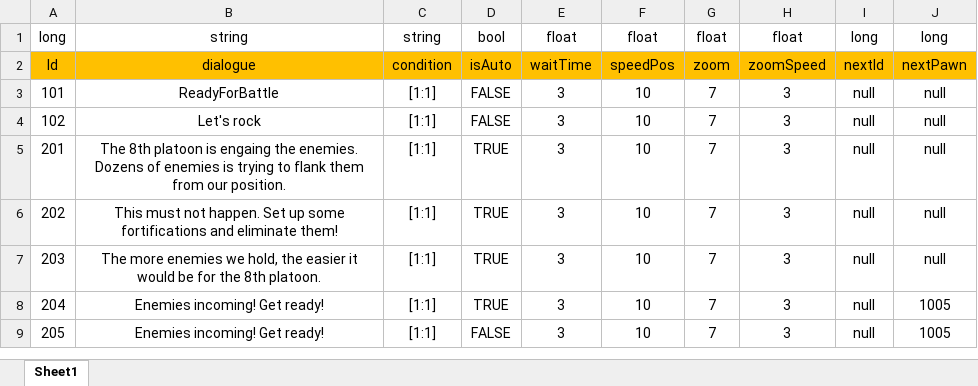
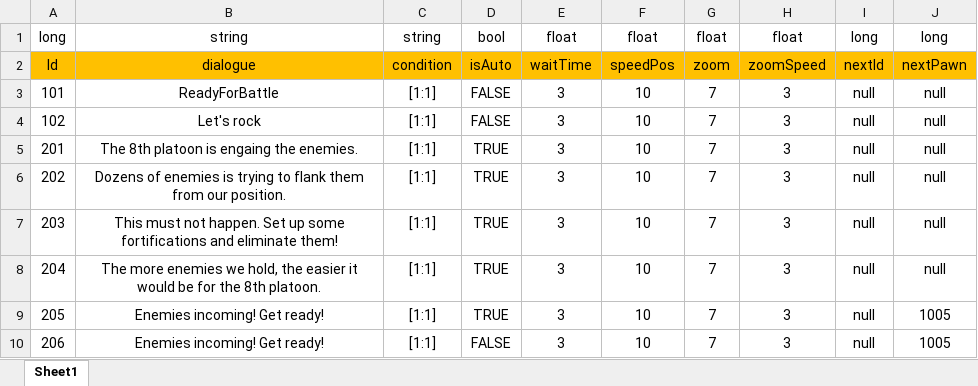
Before and after one commit to Chuyang1996/Nameless_Temp, an Excel workbook: GameDesign/ExcelData/Dialogue_Data.xlsx, sheet Sheet1, drawn as a sheet; values as stored, in another font and other column widths than the file's, no borders; the diff names each change by its address in the sheet, - before the commit and + after, or states it on an @@ line.

```diff
--- a/GameDesign/ExcelData/Dialogue_Data.xlsx (sheet Sheet1)
+++ b/GameDesign/ExcelData/Dialogue_Data.xlsx (sheet Sheet1)
-B5: …the enemies. Dozens of enemies is trying to flank them from our position.
+B5: …the enemies.
-B6: This must not happen. Set up some fortifications and eliminate them!
+B6: Dozens of enemies is trying to flank them from our position.
-B7: The more enemies we hold, the easier it would be for the 8th platoon.
+B7: This must not happen. Set up some fortifications and eliminate them!
-B8: Enemies incoming! Get ready!
+B8: The more enemies we hold, the easier it would be for the 8th platoon.
-J8: 1005
+J8: null
-D9: FALSE
+D9: TRUE
+row 10: 206 | Enemies incoming! Get ready! | [1:1] | FALSE | 3 | 10 | 7 | 3 | null | 1005
```
Also changed, not shown: GameDesign/ExcelData/DialogueGroup_Data.xlsx, GameDesign/ExcelData/EventTrigger_Data.xlsx, 6 other files.
